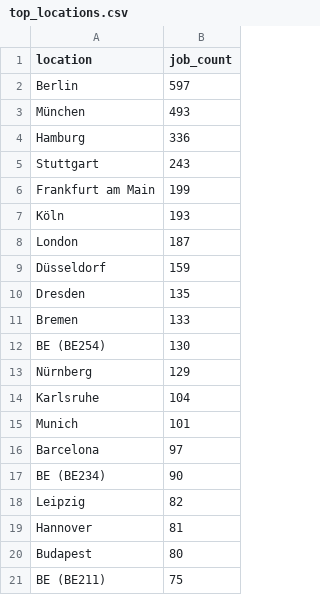
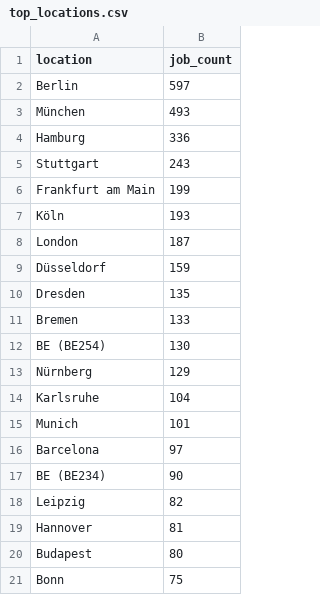
Before and after one commit to ritesh8303/dataforge, a CSV file: analytics/top_locations.csv, drawn as a sheet.

```diff
--- a/analytics/top_locations.csv
+++ b/analytics/top_locations.csv
@@ -20,2 +20,2 @@ Hannover,81
 Budapest,80
-BE (BE211),75
+Bonn,75
```
Also changed, not shown: analytics/top_companies.csv, 6 other files.
